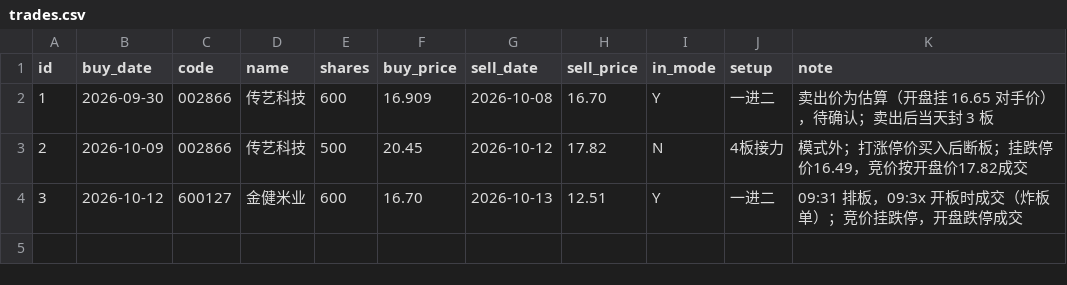
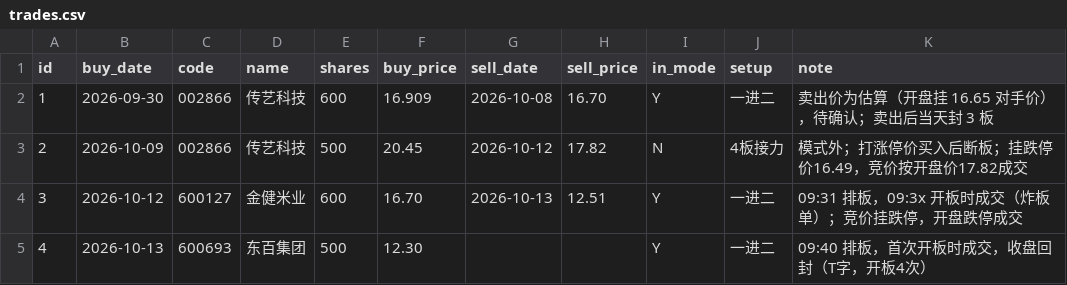
Before and after one commit to tonyguan81168/AI.-asstend, a CSV file: stock-research/trades.csv, drawn as a sheet.

```diff
--- a/stock-research/trades.csv
+++ b/stock-research/trades.csv
@@ -4 +4,2 @@ id,buy_date,code,name,shares,buy_price,sell_date,sell_price,in_mode,setup,note
 3,2026-10-12,600127,金健米业,600,16.70,2026-10-13,12.51,Y,一进二,09:31 排板，09:3x 开板时成交（炸板单）；竞价挂跌停，开盘跌停成交
+4,2026-10-13,600693,东百集团,500,12.30,,,Y,一进二,09:40 排板，首次开板时成交，收盘回封（T字，开板4次）
```
Also changed, not shown: 1 other file.
